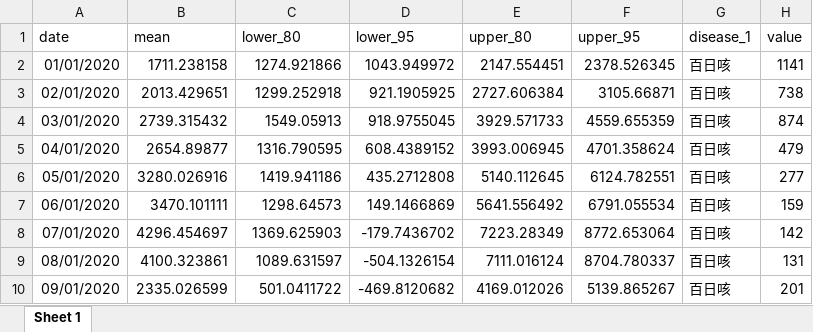
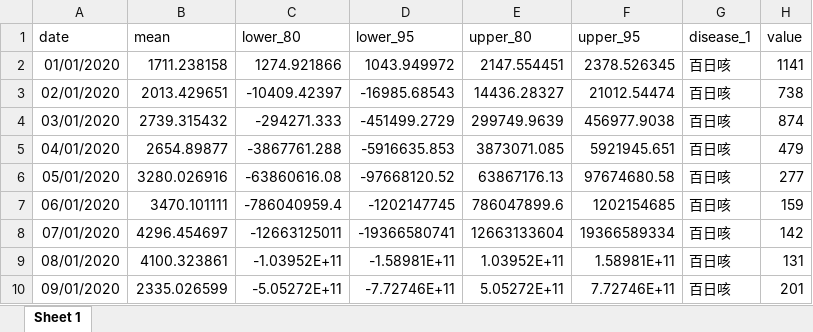
Before and after one commit to xmusphlkg/covid_impact_NID, an Excel workbook: outcome/appendix/data/0_impact/Pertussis.xlsx, sheet Sheet 1, drawn as a sheet; only a part is shown; values as stored, in another font and other column widths than the file's, no borders; the diff covers the shown part only; the diff names each change by its address in the sheet, - before the commit and + after, or states it on an @@ line.

```diff
--- a/outcome/appendix/data/0_impact/Pertussis.xlsx (sheet Sheet 1)
+++ b/outcome/appendix/data/0_impact/Pertussis.xlsx (sheet Sheet 1)
-C3 (lower_80): 1299.252918
+C3 (lower_80): -10409.42397
-D3 (lower_95): 921.1905925
+D3 (lower_95): -16985.68543
-E3 (upper_80): 2727.606384
+E3 (upper_80): 14436.28327
-F3 (upper_95): 3105.66871
+F3 (upper_95): 21012.54474
-C4 (lower_80): 1549.05913
+C4 (lower_80): -294271.333
-D4 (lower_95): 918.9755045
+D4 (lower_95): -451499.2729
-E4 (upper_80): 3929.571733
+E4 (upper_80): 299749.9639
-F4 (upper_95): 4559.655359
+F4 (upper_95): 456977.9038
-C5 (lower_80): 1316.790595
+C5 (lower_80): -3867761.288
-D5 (lower_95): 608.4389152
+D5 (lower_95): -5916635.853
-E5 (upper_80): 3993.006945
+E5 (upper_80): 3873071.085
-F5 (upper_95): 4701.358624
+F5 (upper_95): 5921945.651
-C6 (lower_80): 1419.941186
+C6 (lower_80): -63860616.08
-D6 (lower_95): 435.2712808
+D6 (lower_95): -97668120.52
-E6 (upper_80): 5140.112645
+E6 (upper_80): 63867176.13
-F6 (upper_95): 6124.782551
+F6 (upper_95): 97674680.58
-C7 (lower_80): 1298.64573
+C7 (lower_80): -786040959.4
-D7 (lower_95): 149.1466869
+D7 (lower_95): -1202147745
-E7 (upper_80): 5641.556492
+E7 (upper_80): 786047899.6
-F7 (upper_95): 6791.055534
+F7 (upper_95): 1202154685
-C8 (lower_80): 1369.625903
+C8 (lower_80): -12663125011
-D8 (lower_95): -179.7436702
+D8 (lower_95): -19366580741
-E8 (upper_80): 7223.28349
+E8 (upper_80): 12663133604
-F8 (upper_95): 8772.653064
+F8 (upper_95): 19366589334
-C9 (lower_80): 1089.631597
+C9 (lower_80): -1.03952E+11
-D9 (lower_95): -504.1326154
+D9 (lower_95): -1.58981E+11
-E9 (upper_80): 7111.016124
+E9 (upper_80): 1.03952E+11
-F9 (upper_95): 8704.780337
+F9 (upper_95): 1.58981E+11
-C10 (lower_80): 501.0411722
+C10 (lower_80): -5.05272E+11
-D10 (lower_95): -469.8120682
+D10 (lower_95): -7.72746E+11
-E10 (upper_80): 4169.012026
+E10 (upper_80): 5.05272E+11
-F10 (upper_95): 5139.865267
+F10 (upper_95): 7.72746E+11
```
Also changed, not shown: 116 edited cells elsewhere in this sheet, outcome/appendix/data/0_impact/Brucellosis.xlsx, outcome/appendix/data/0_impact/HFMD.xlsx, 23 other files.
